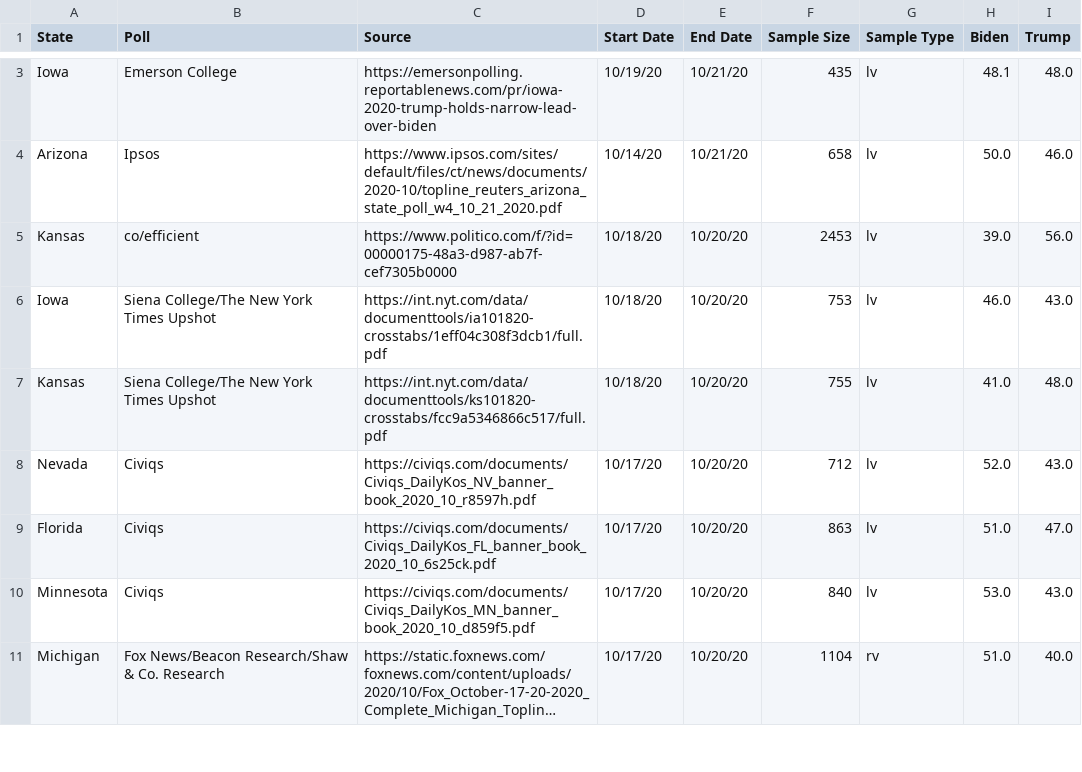
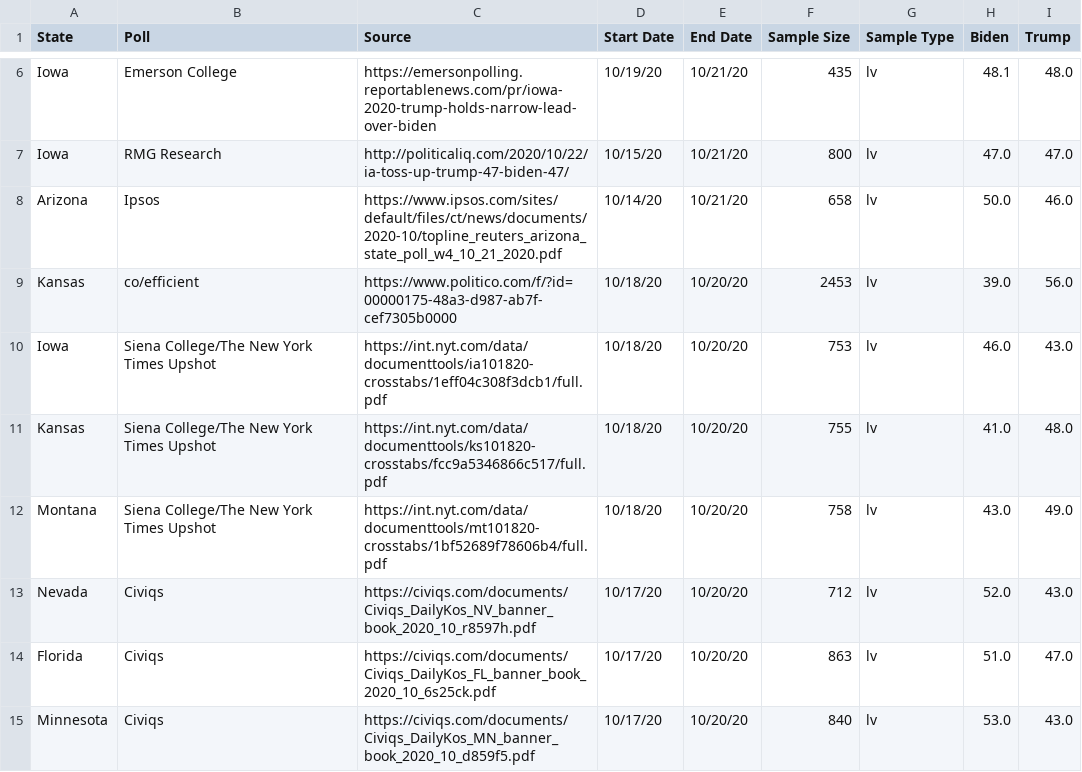
Before and after one commit to polistat/data-2020, a CSV file: 538.csv, drawn as a sheet; only a part is shown, gaps mark what is left out; the shorter side is filled out with more unchanged rows; long unchanged cells end in …; the diff covers the shown part only; the diff names each change by its address in the sheet, - before the commit and + after, or states it on an @@ line.

Commit message:
2020-10-23

```diff
--- a/538.csv
+++ b/538.csv
+row 7: Iowa | RMG Research | http://politicaliq.com/2020/10/22/ia-toss-up-trump-47-biden-47/ | 10/15/20 | 10/21/20 | 800 | lv | 47.0 | 47.0
+row 12: Montana | Siena College/The New York Times Upshot | https://int.nyt.com/data/documenttools/mt101820-crosstabs/1bf52689f78606b4/full.pdf | 10/18/20 | 10/20/20 | 758 | lv | 43.0 | 49.0
```
Also changed, not shown: 14 added rows and 2 edited cells elsewhere in this file.
